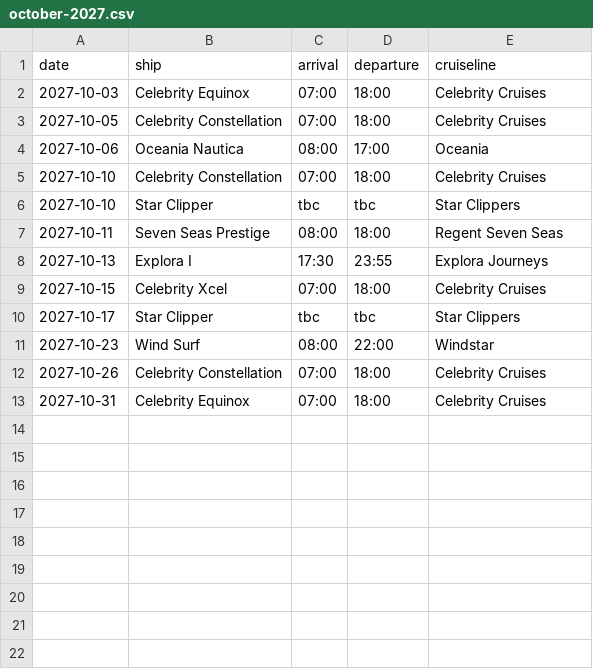
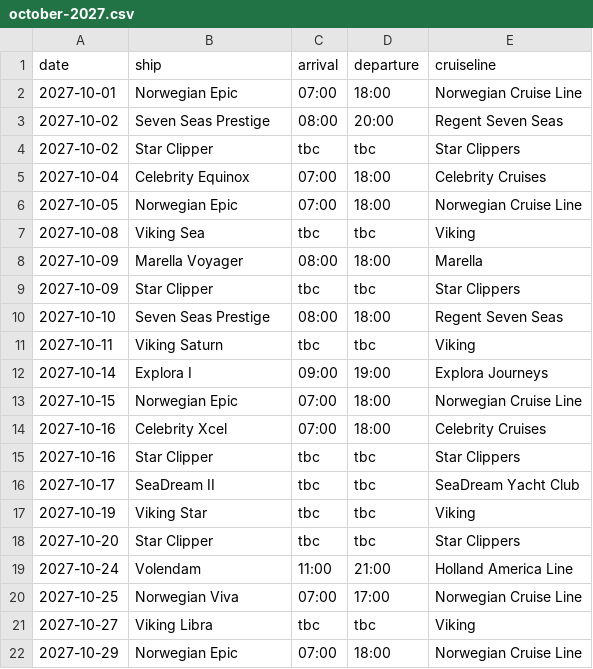
Before and after one commit to grahamchuter-debug/villefranche-shore-excursions, a CSV file: public/data/october-2027.csv, drawn as a sheet.

```diff
--- a/public/data/october-2027.csv
+++ b/public/data/october-2027.csv
@@ -1,13 +1,22 @@
 date,ship,arrival,departure,cruiseline
-2027-10-03,Celebrity Equinox,07:00,18:00,Celebrity Cruises
-2027-10-05,Celebrity Constellation,07:00,18:00,Celebrity Cruises
-2027-10-06,Oceania Nautica,08:00,17:00,Oceania
-2027-10-10,Celebrity Constellation,07:00,18:00,Celebrity Cruises
-2027-10-10,Star Clipper,tbc,tbc,Star Clippers
-2027-10-11,Seven Seas Prestige,08:00,18:00,Regent Seven Seas
-2027-10-13,Explora I,17:30,23:55,Explora Journeys
-2027-10-15,Celebrity Xcel,07:00,18:00,Celebrity Cruises
-2027-10-17,Star Clipper,tbc,tbc,Star Clippers
-2027-10-23,Wind Surf,08:00,22:00,Windstar
-2027-10-26,Celebrity Constellation,07:00,18:00,Celebrity Cruises
-2027-10-31,Celebrity Equinox,07:00,18:00,Celebrity Cruises
+2027-10-01,Norwegian Epic,07:00,18:00,Norwegian Cruise Line
+2027-10-02,Seven Seas Prestige,08:00,20:00,Regent Seven Seas
+2027-10-02,Star Clipper,tbc,tbc,Star Clippers
+2027-10-04,Celebrity Equinox,07:00,18:00,Celebrity Cruises
+2027-10-05,Norwegian Epic,07:00,18:00,Norwegian Cruise Line
+2027-10-08,Viking Sea,tbc,tbc,Viking
+2027-10-09,Marella Voyager,08:00,18:00,Marella
+2027-10-09,Star Clipper,tbc,tbc,Star Clippers
+2027-10-10,Seven Seas Prestige,08:00,18:00,Regent Seven Seas
+2027-10-11,Viking Saturn,tbc,tbc,Viking
+2027-10-14,Explora I,09:00,19:00,Explora Journeys
+2027-10-15,Norwegian Epic,07:00,18:00,Norwegian Cruise Line
+2027-10-16,Celebrity Xcel,07:00,18:00,Celebrity Cruises
+2027-10-16,Star Clipper,tbc,tbc,Star Clippers
+2027-10-17,SeaDream II,tbc,tbc,SeaDream Yacht Club
+2027-10-19,Viking Star,tbc,tbc,Viking
+2027-10-20,Star Clipper,tbc,tbc,Star Clippers
+2027-10-24,Volendam,11:00,21:00,Holland America Line
+2027-10-25,Norwegian Viva,07:00,17:00,Norwegian Cruise Line
+2027-10-27,Viking Libra,tbc,tbc,Viking
+2027-10-29,Norwegian Epic,07:00,18:00,Norwegian Cruise Line
```
Also changed, not shown: public/data/july-2026.csv, public/data/may-2027.csv, 17 other files.
